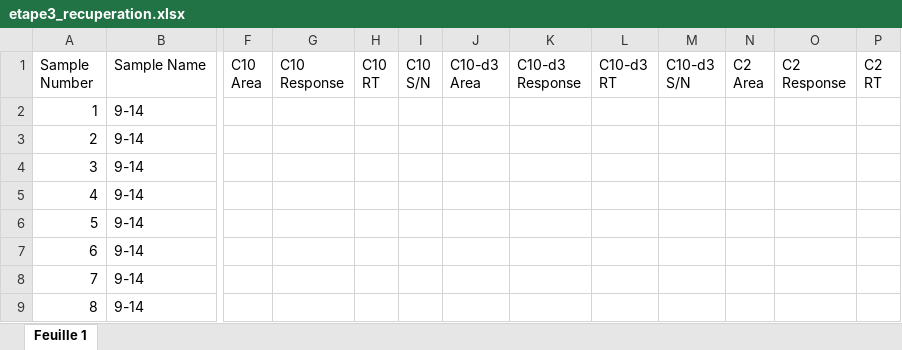
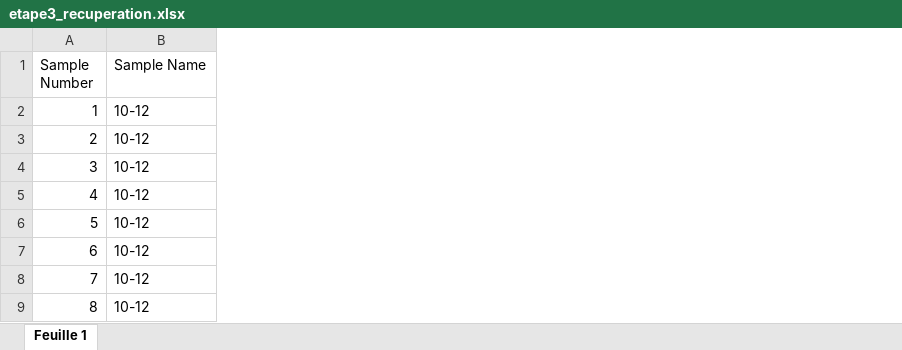
Before and after one commit to jiheneoueslati/Stage_Apteeus, an Excel workbook: Extraction/etape3_recuperation.xlsx, sheet Feuille 1, drawn as a sheet; only a part is shown, gaps mark what is left out; values as stored, in another font and other column widths than the file's, no borders; removed rows and columns are numbered as before the commit, all else as after; the diff covers the shown part only; the diff names each change by its address in the sheet, - before the commit and + after, or states it on an @@ line.

```diff
--- a/Extraction/etape3_recuperation.xlsx (sheet Feuille 1)
+++ b/Extraction/etape3_recuperation.xlsx (sheet Feuille 1)
-column B (Sample Name), rows 2-9: all 9-14
+column B (Sample Name), rows 2-9: all 10-12
-column F (C10 Area), empty
-column G (C10 Response), empty
-column H (C10 RT), empty
-column I (C10 S/N), empty
-column J (C10-d3 Area), empty
-column K (C10-d3 Response), empty
-column L (C10-d3 RT), empty
-column M (C10-d3 S/N), empty
-column N (C2 Area), empty
-column O (C2 Response), empty
-column P (C2 RT), empty
```
Also changed, not shown: 4 added columns and 21 removed columns elsewhere in this sheet, Extraction/etape1_pageform.xlsx, Extraction/etape4_remplissage.xlsx, 14 other files.
